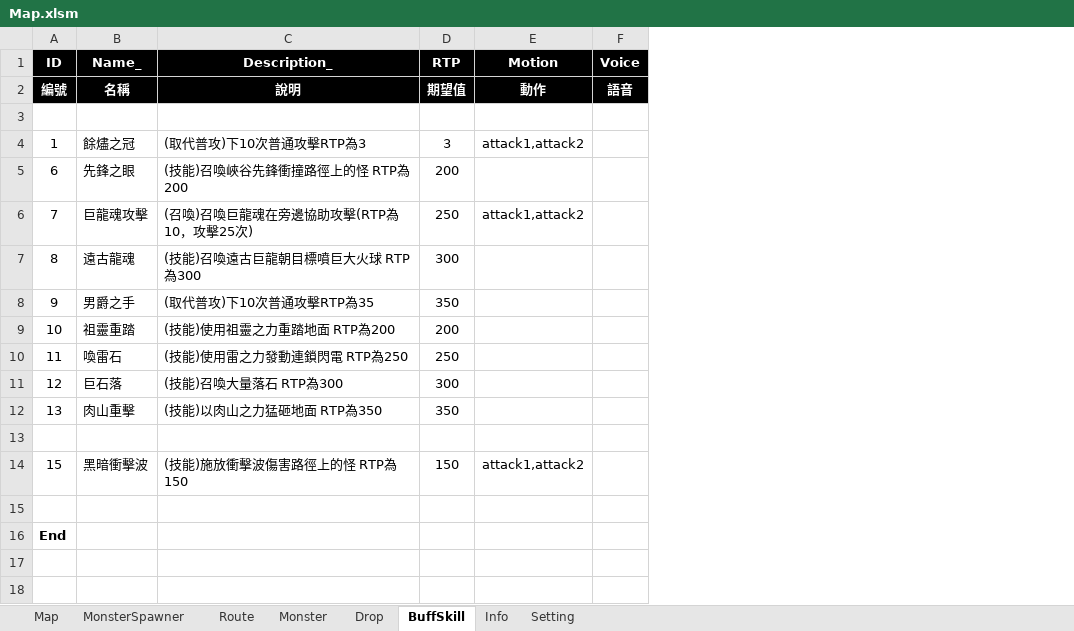
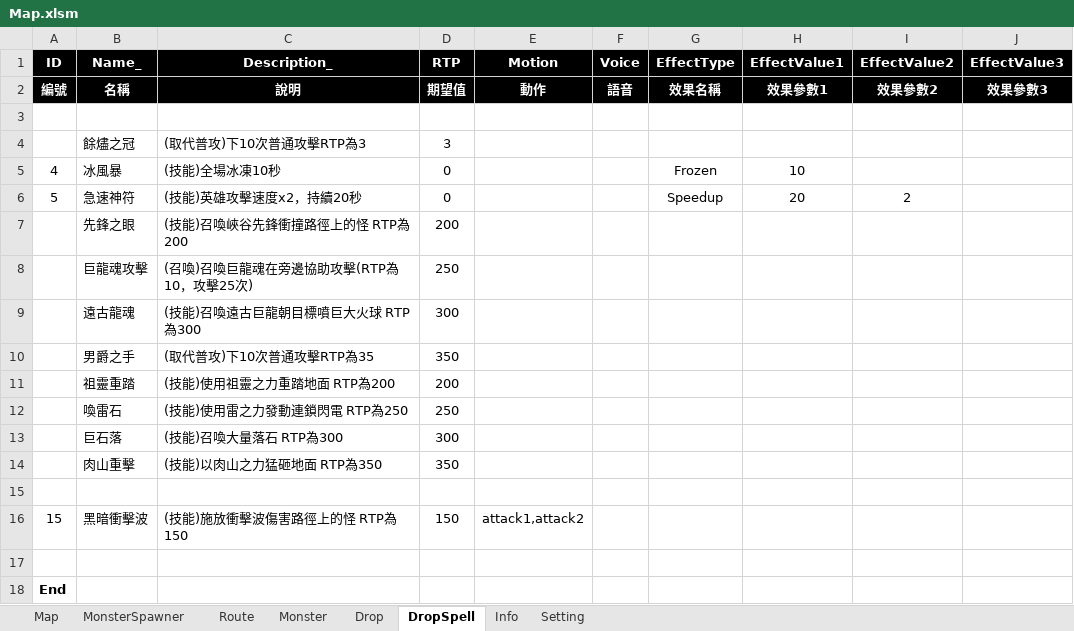
Before and after one commit to myauras/HeroFishing, an Excel workbook: Design/Map.xlsm, sheet DropSpell, drawn as a sheet; values as stored, in another font and other column widths than the file's, no borders; addresses are those after the commit; the diff names each change by its address in the sheet, - before the commit and + after, or states it on an @@ line.

```diff
--- a/Design/Map.xlsm (sheet DropSpell)
+++ b/Design/Map.xlsm (sheet DropSpell)
-sheet tab: BuffSkill
+sheet tab: DropSpell
+column G (EffectType), row 2: 效果名稱
+column H (EffectValue1), row 2: 效果參數1
+column I (EffectValue2), row 2: 效果參數2
+column J (EffectValue3), row 2: 效果參數3
-A4 (ID): 1
+A4 (ID): (empty)
-E4 (Motion): attack1,attack2
+E4 (Motion): (empty)
+row 5: 4 | 冰風暴 | (技能)全場冰凍10秒 | 0 |  |  | Frozen | 10
+row 6: 5 | 急速神符 | (技能)英雄攻擊速度x2，持續20秒 | 0 |  |  | Speedup | 20 | 2
-A7 (ID): 6
+A7 (ID): (empty)
-A8 (ID): 7
+A8 (ID): (empty)
-E8 (Motion): attack1,attack2
+E8 (Motion): (empty)
-A9 (ID): 8
+A9 (ID): (empty)
-A10 (ID): 9
+A10 (ID): (empty)
-A11 (ID): 10
+A11 (ID): (empty)
-A12 (ID): 11
+A12 (ID): (empty)
-A13 (ID): 12
+A13 (ID): (empty)
-A14 (ID): 13
+A14 (ID): (empty)
```
Also changed, not shown: sheet Drop, 4 other files.
